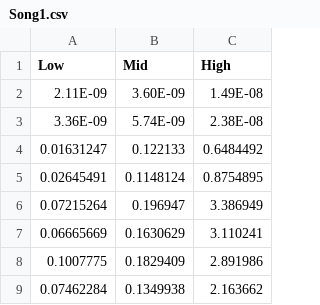
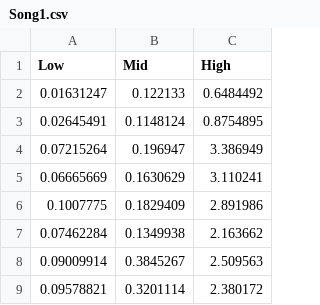
Before and after one commit to beneweiler1/Project-5-CSCI4448, a CSV file: app/db/Song1.csv, drawn as a sheet; only a part is shown; the shorter side is filled out with more unchanged rows.

```diff
--- a/app/db/Song1.csv
+++ b/app/db/Song1.csv
@@ -1,4 +1,2 @@
 Low,Mid,High
-2.11E-09,3.60E-09,1.49E-08
-3.36E-09,5.74E-09,2.38E-08
 0.01631247,0.122133,0.6484492
```
Also changed, not shown: 1 other file.
